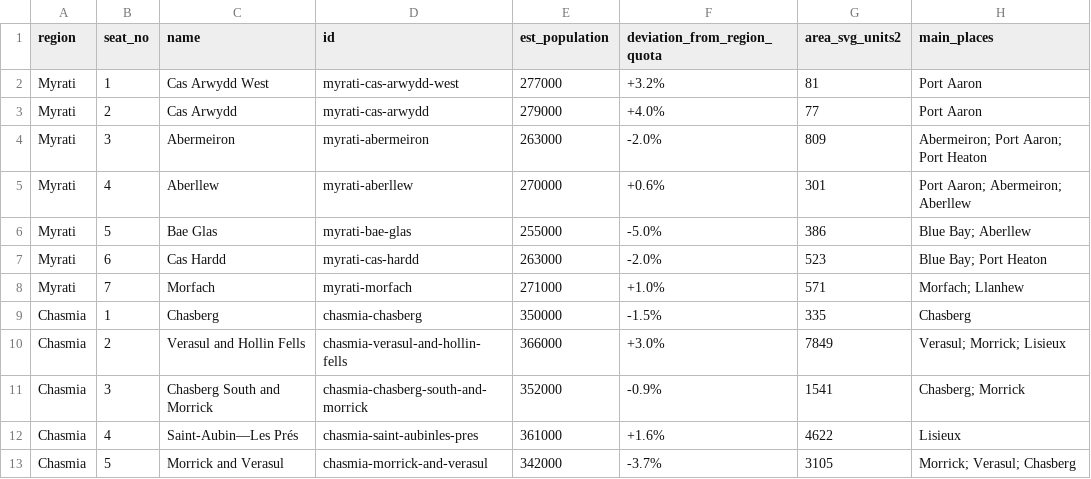
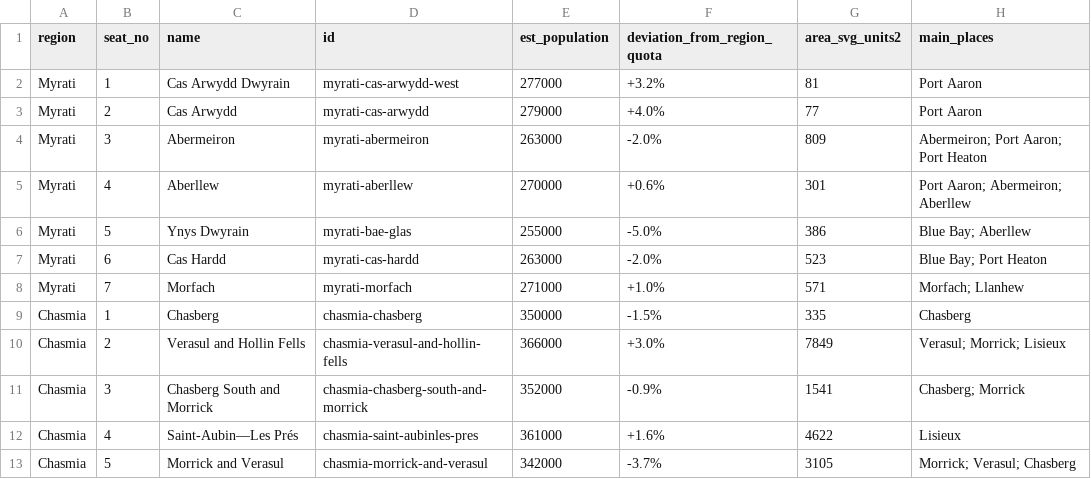
Before and after one commit to landvaluetaxfan/caprica-constituencies, a CSV file: caprica_constituencies.csv, drawn as a sheet; only a part is shown.

```diff
--- a/caprica_constituencies.csv
+++ b/caprica_constituencies.csv
@@ -1,3 +1,3 @@
 region,seat_no,name,id,est_population,deviation_from_region_quota,area_svg_units2,main_places
-Myrati,1,Cas Arwydd West,myrati-cas-arwydd-west,277000,+3.2%,81,Port Aaron
+Myrati,1,Cas Arwydd Dwyrain,myrati-cas-arwydd-west,277000,+3.2%,81,Port Aaron
 Myrati,2,Cas Arwydd,myrati-cas-arwydd,279000,+4.0%,77,Port Aaron
@@ -5,3 +5,3 @@ Myrati,3,Abermeiron,myrati-abermeiron,263000,-2.0%,809,Abermeiron; Port Aaron; P
 Myrati,4,Aberllew,myrati-aberllew,270000,+0.6%,301,Port Aaron; Abermeiron; Aberllew
-Myrati,5,Bae Glas,myrati-bae-glas,255000,-5.0%,386,Blue Bay; Aberllew
+Myrati,5,Ynys Dwyrain,myrati-bae-glas,255000,-5.0%,386,Blue Bay; Aberllew
 Myrati,6,Cas Hardd,myrati-cas-hardd,263000,-2.0%,523,Blue Bay; Port Heaton
```
Also changed, not shown: 1 other file.
